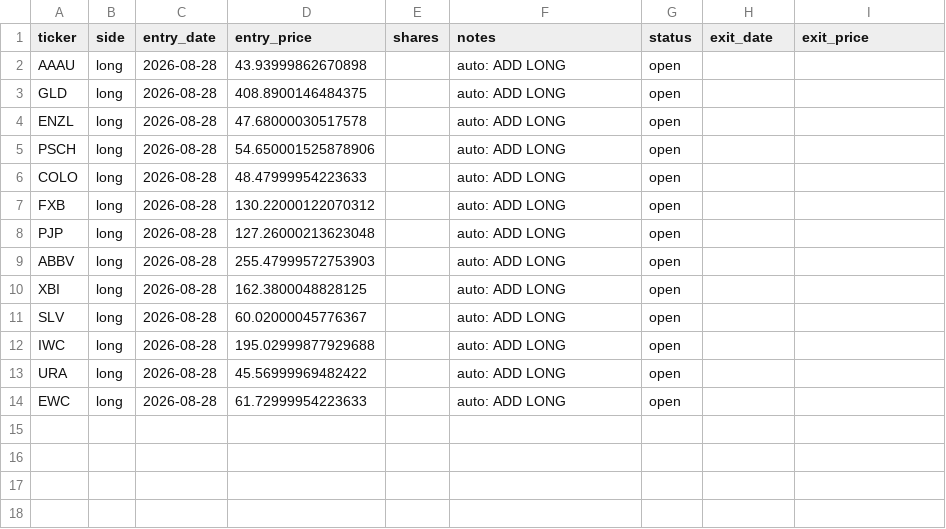
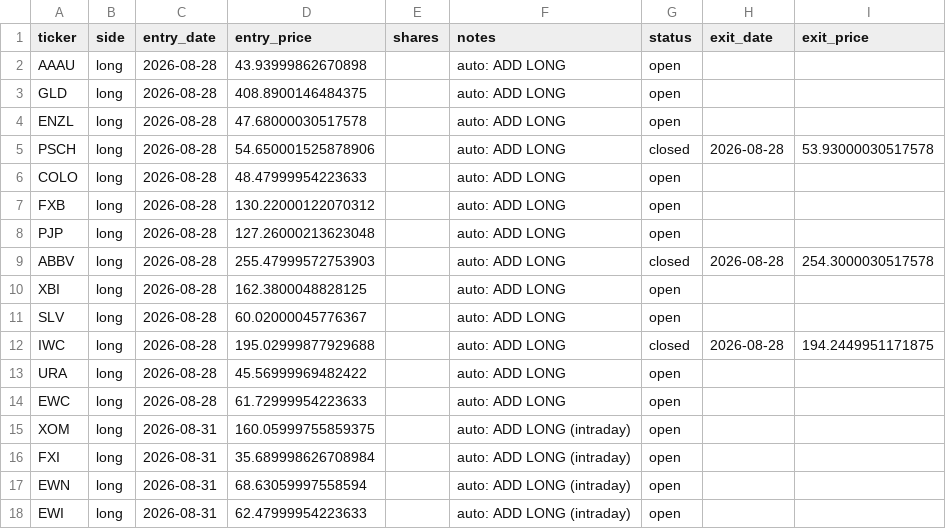
Before and after one commit to vazd17-gif/Macro-Risk-Range-Signals, a CSV file: fractal/data/portfolio.csv, drawn as a sheet.

```diff
--- a/fractal/data/portfolio.csv
+++ b/fractal/data/portfolio.csv
@@ -4,3 +4,3 @@ GLD,long,2026-08-28,408.8900146484375,,auto: ADD LONG,open,,
 ENZL,long,2026-08-28,47.68000030517578,,auto: ADD LONG,open,,
-PSCH,long,2026-08-28,54.650001525878906,,auto: ADD LONG,open,,
+PSCH,long,2026-08-28,54.650001525878906,,auto: ADD LONG,closed,2026-08-28,53.93000030517578
 COLO,long,2026-08-28,48.47999954223633,,auto: ADD LONG,open,,
@@ -8,7 +8,11 @@ FXB,long,2026-08-28,130.22000122070312,,auto: ADD LONG,open,,
 PJP,long,2026-08-28,127.26000213623048,,auto: ADD LONG,open,,
-ABBV,long,2026-08-28,255.47999572753903,,auto: ADD LONG,open,,
+ABBV,long,2026-08-28,255.47999572753903,,auto: ADD LONG,closed,2026-08-28,254.3000030517578
 XBI,long,2026-08-28,162.3800048828125,,auto: ADD LONG,open,,
 SLV,long,2026-08-28,60.02000045776367,,auto: ADD LONG,open,,
-IWC,long,2026-08-28,195.02999877929688,,auto: ADD LONG,open,,
+IWC,long,2026-08-28,195.02999877929688,,auto: ADD LONG,closed,2026-08-28,194.2449951171875
 URA,long,2026-08-28,45.56999969482422,,auto: ADD LONG,open,,
 EWC,long,2026-08-28,61.72999954223633,,auto: ADD LONG,open,,
+XOM,long,2026-08-31,160.05999755859375,,auto: ADD LONG (intraday),open,,
+FXI,long,2026-08-31,35.689998626708984,,auto: ADD LONG (intraday),open,,
+EWN,long,2026-08-31,68.63059997558594,,auto: ADD LONG (intraday),open,,
+EWI,long,2026-08-31,62.47999954223633,,auto: ADD LONG (intraday),open,,
```
Also changed, not shown: 1 other file.
